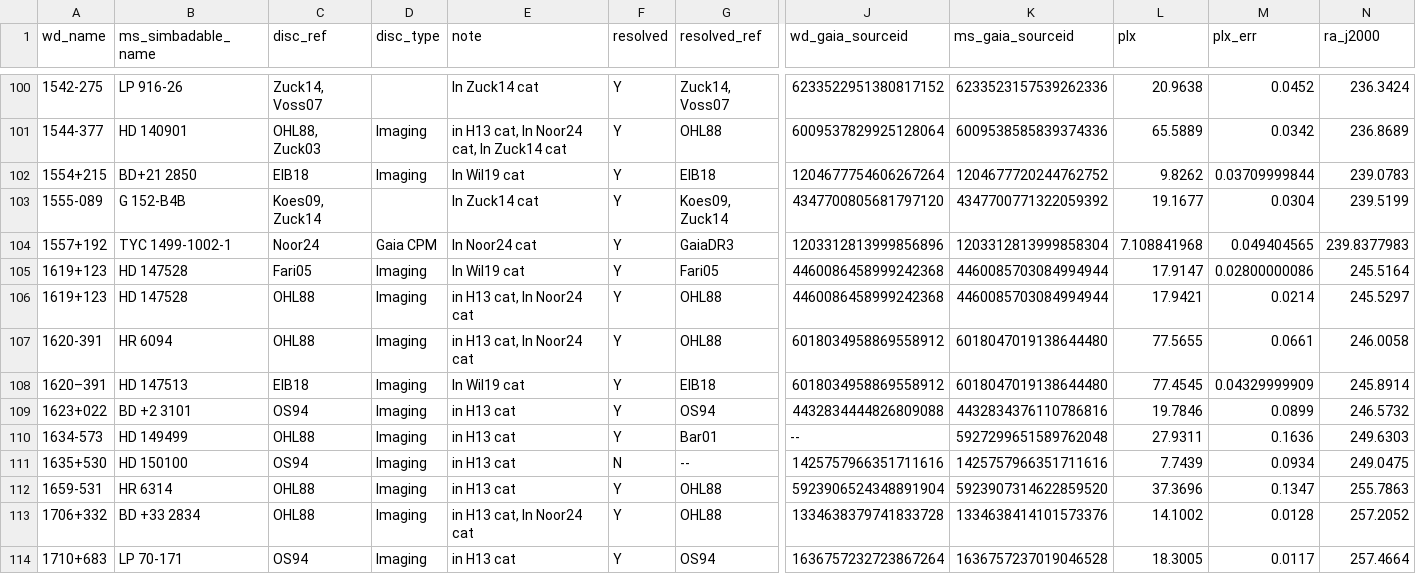
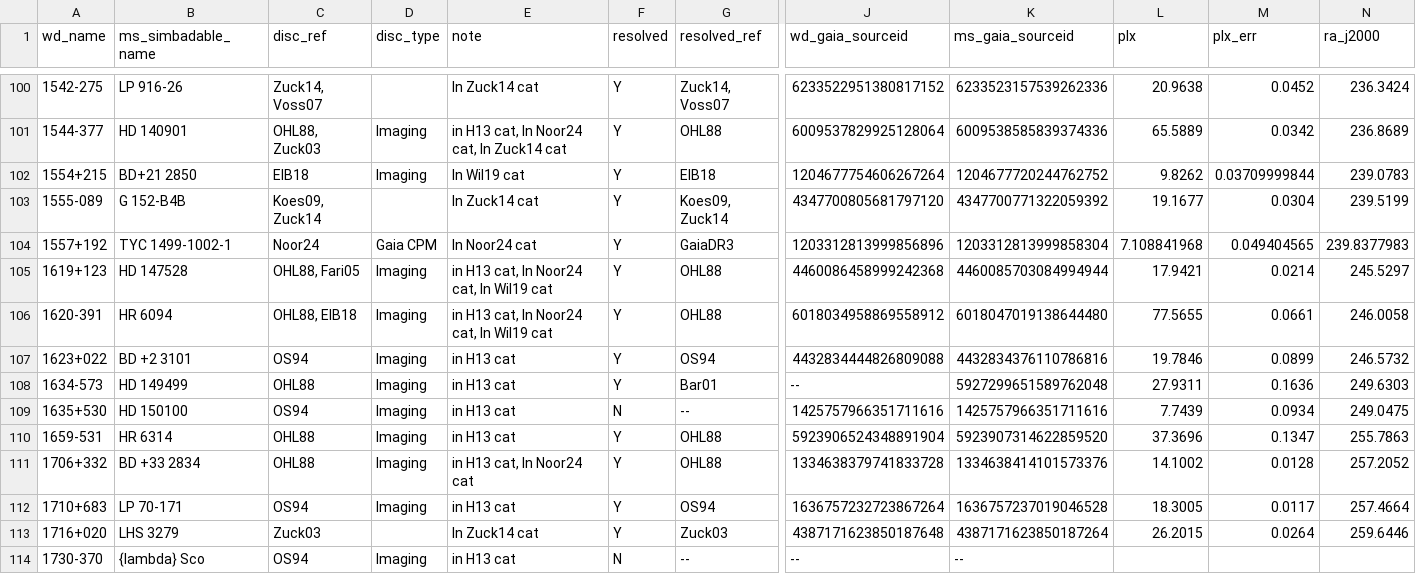
Before and after one commit to logan-pearce/slsdb, a CSV file: slsdb.csv, drawn as a sheet; only a part is shown, gaps mark what is left out; the shorter side is filled out with more unchanged rows; removed rows and columns are numbered as before the commit, all else as after; rows hold the shown columns only; the diff names each change by its address in the sheet, - before the commit and + after, or states it on an @@ line.

```diff
--- a/slsdb.csv
+++ b/slsdb.csv
-row 105: 1619+123 | HD 147528 | Fari05 | Imaging | In Wil19 cat | Y | Fari05 | 4460086458999242368 | 4460085703084994944 | 17.9147 | 0.02800000086 | 245.5164
-C105 (disc_ref): OHL88
+C105 (disc_ref): OHL88, Fari05
-E105:E106 (note): in H13 cat, In Noor24 cat
+E105:E106 (note): in H13 cat, In Noor24 cat, In Wil19 cat
-C106 (disc_ref): OHL88
+C106 (disc_ref): OHL88, ElB18
-row 108: 1620–391 | HD 147513 | ElB18 | Imaging | In Wil19 cat | Y | ElB18 | 6018034958869558912 | 6018047019138644480 | 77.4545 | 0.04329999909 | 245.8914
```
Also changed, not shown: 2 other files.
